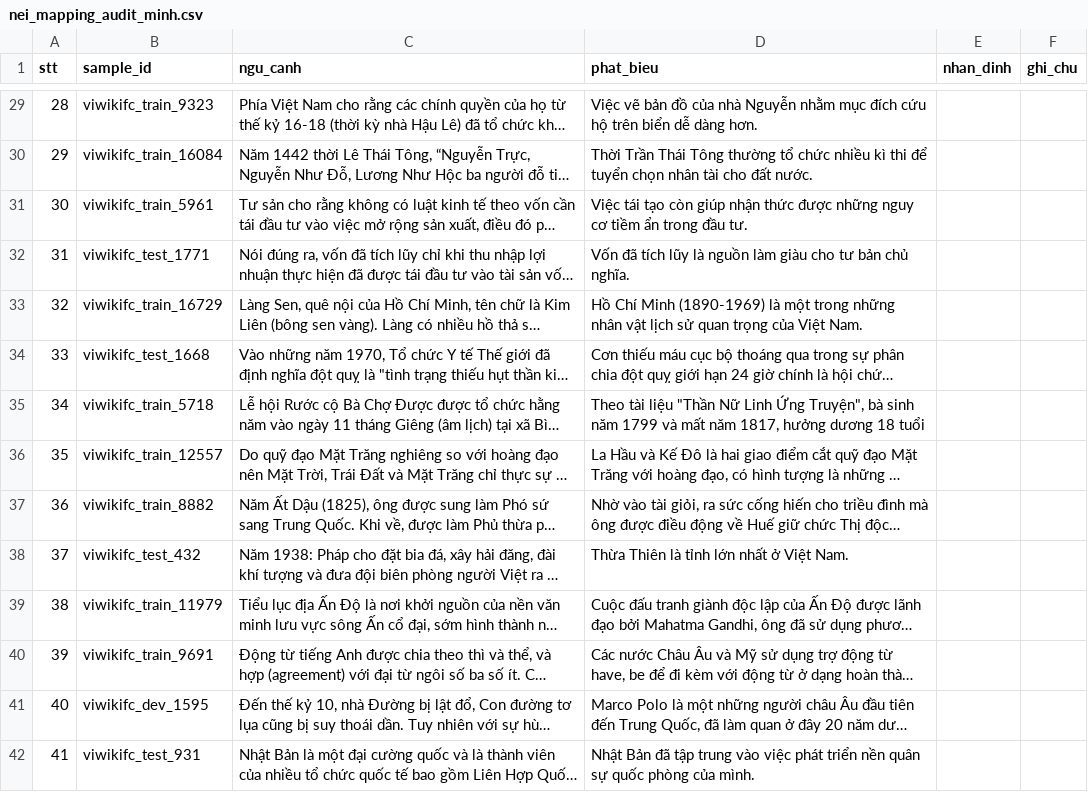
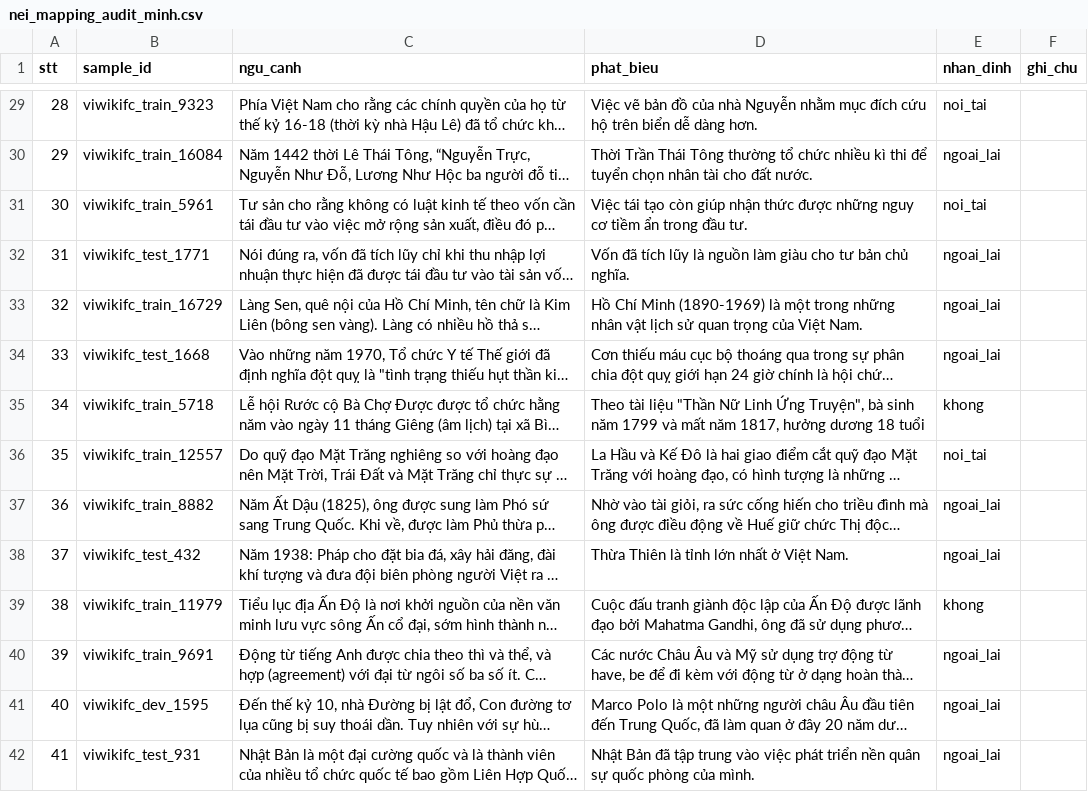
Before and after one commit to wsunicorn/vihallulens, a CSV file: results/nei_mapping_audit_minh.csv, drawn as a sheet; only a part is shown, gaps mark what is left out; long unchanged cells end in …; the diff covers the shown part only; the diff names each change by its address in the sheet, - before the commit and + after, or states it on an @@ line.

```diff
--- a/results/nei_mapping_audit_minh.csv
+++ b/results/nei_mapping_audit_minh.csv
-E29 (nhan_dinh): (empty)
+E29 (nhan_dinh): noi_tai
-E30 (nhan_dinh): (empty)
+E30 (nhan_dinh): ngoai_lai
-E31 (nhan_dinh): (empty)
+E31 (nhan_dinh): noi_tai
-E32:E34 (nhan_dinh): (empty)
+E32:E34 (nhan_dinh): ngoai_lai
-E35 (nhan_dinh): (empty)
+E35 (nhan_dinh): khong
-E36 (nhan_dinh): (empty)
+E36 (nhan_dinh): noi_tai
-E37:E38 (nhan_dinh): (empty)
+E37:E38 (nhan_dinh): ngoai_lai
-E39 (nhan_dinh): (empty)
+E39 (nhan_dinh): khong
-E40:E42 (nhan_dinh): (empty)
+E40:E42 (nhan_dinh): ngoai_lai
```
Also changed, not shown: 106 edited cells elsewhere in this file, results/nei_mapping_audit_lan.csv, 5 other files.
